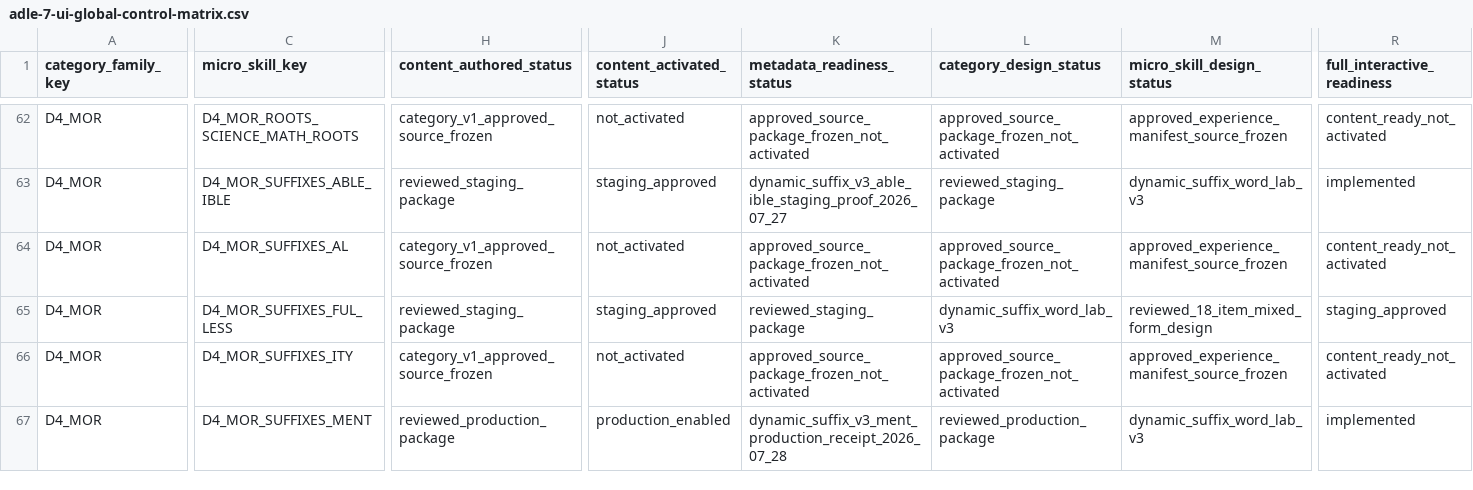
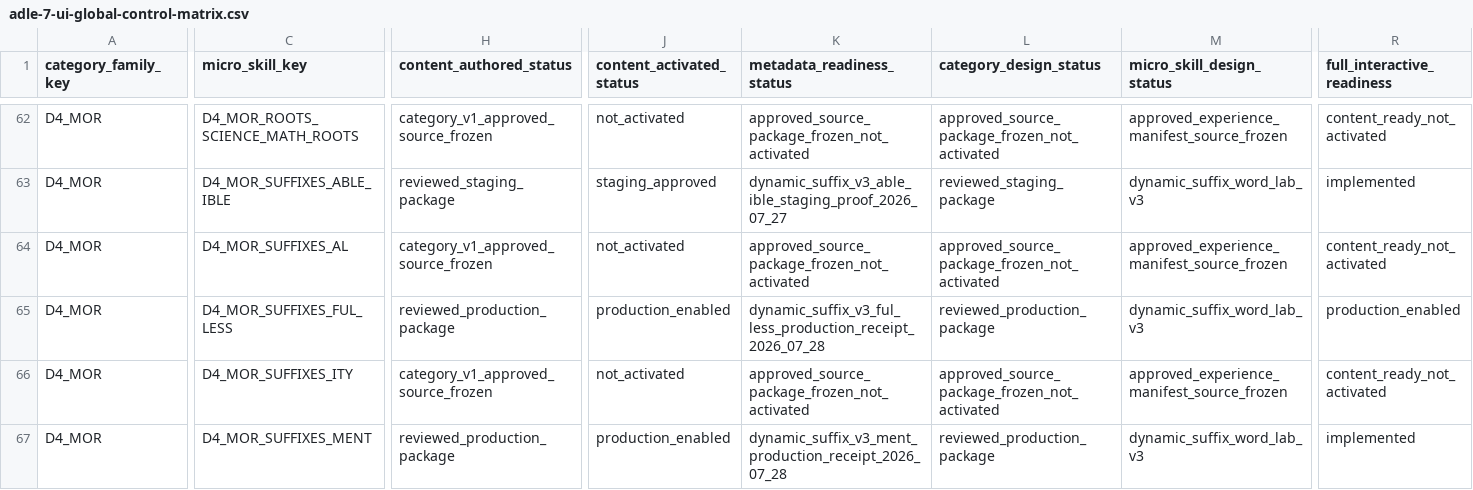
Before and after one commit to leesanderson1992-hash/scarletts-spells, a CSV file: docs/implementation/seed-data/adle-7-ui/control-matrix/adle-7-ui-global-control-matrix.csv, drawn as a sheet; only a part is shown, gaps mark what is left out; the diff covers the shown part only; the diff names each change by its address in the sheet, - before the commit and + after, or states it on an @@ line.

Commit message:
release ful less suffix word lab to production

```diff
--- a/docs/implementation/seed-data/adle-7-ui/control-matrix/adle-7-ui-global-control-matrix.csv
+++ b/docs/implementation/seed-data/adle-7-ui/control-matrix/adle-7-ui-global-control-matrix.csv
-H65 (content_authored_status): reviewed_staging_package
+H65 (content_authored_status): reviewed_production_package
-J65 (content_activated_status): staging_approved
+J65 (content_activated_status): production_enabled
-K65 (metadata_readiness_status): reviewed_staging_package
+K65 (metadata_readiness_status): dynamic_suffix_v3_ful_less_production_receipt_2026_07_28
-L65 (category_design_status): dynamic_suffix_word_lab_v3
+L65 (category_design_status): reviewed_production_package
-M65 (micro_skill_design_status): reviewed_18_item_mixed_form_design
+M65 (micro_skill_design_status): dynamic_suffix_word_lab_v3
-R65 (full_interactive_readiness): staging_approved
+R65 (full_interactive_readiness): production_enabled
```
Also changed, not shown: 11 edited cells elsewhere in this file, docs/implementation/seed-data/adle-7-ui/control-matrix/d4-mor-experience-readiness-matrix.csv, 4 other files.
